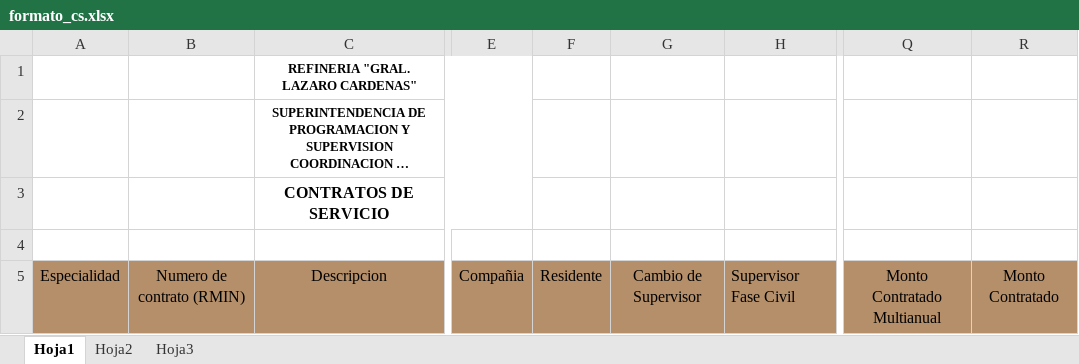
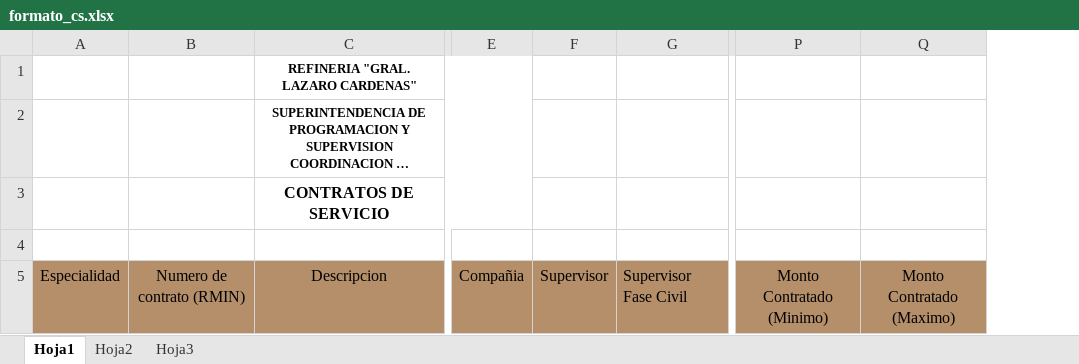
Before and after one commit to icalper/contratos, an Excel workbook: formato_cs.xlsx, sheet Hoja1, drawn as a sheet; only a part is shown, gaps mark what is left out; long unchanged cells end in …; values as stored, in another font and other column widths than the file's, no borders; charts and pictures not drawn; removed rows and columns are numbered as before the commit, all else as after; the diff names each change by its address in the sheet, - before the commit and + after, or states it on an @@ line.

```diff
--- a/formato_cs.xlsx (sheet Hoja1)
+++ b/formato_cs.xlsx (sheet Hoja1)
-column F, row 5: Residente
-column G, row 5: Cambio de Supervisor
+column F, row 5: Supervisor
-column Q, row 5: Monto Contratado Multianual
-column R, row 5: Monto Contratado
+column P, row 5: Monto Contratado (Minimo)
+column Q, row 5: Monto Contratado (Maximo)
```
Also changed, not shown: consulta/co/contrato_de_obra.xlsx, formato_aa.xlsx, 24 other files.
